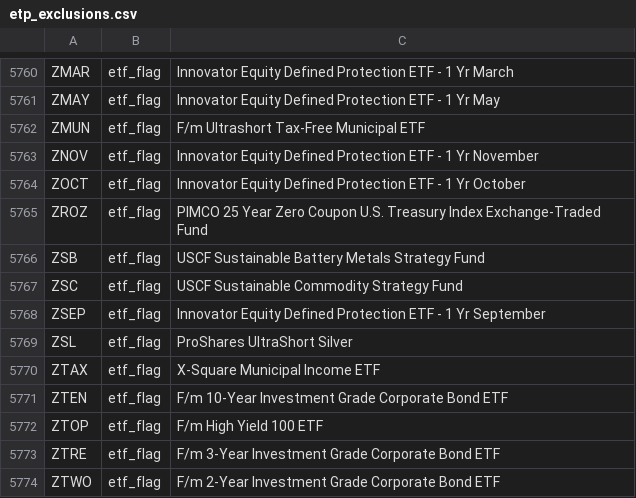
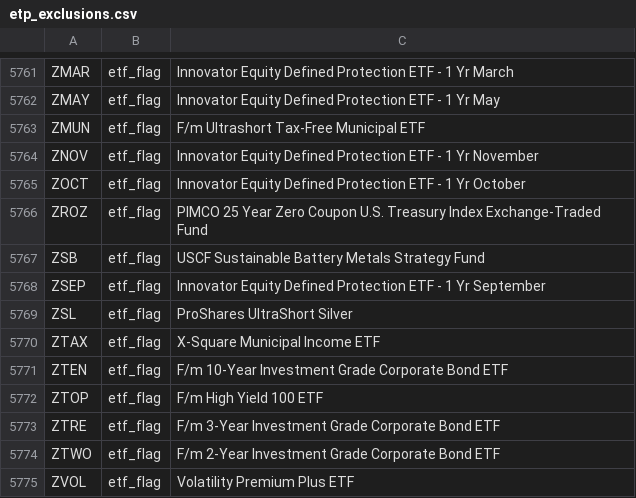
Before and after one commit to zkchong93/eoddata, a CSV file: etp_exclusions.csv, drawn as a sheet; only a part is shown, gaps mark what is left out; the shorter side is filled out with more unchanged rows; removed rows and columns are numbered as before the commit, all else as after; the diff covers the shown part only; the diff names each change by its address in the sheet, - before the commit and + after, or states it on an @@ line.

```diff
--- a/etp_exclusions.csv
+++ b/etp_exclusions.csv
-row 5767: ZSC | etf_flag | USCF Sustainable Commodity Strategy Fund
```
Also changed, not shown: 5 added rows, 4 removed rows and 3 edited cells elsewhere in this file, 6 other files.
